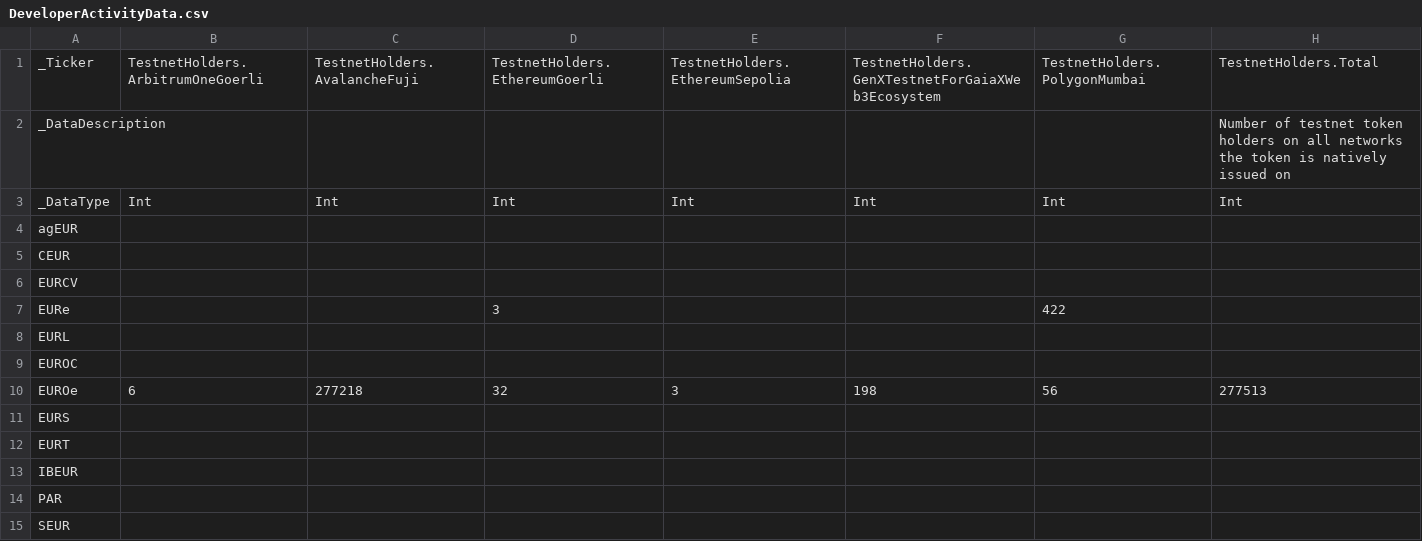
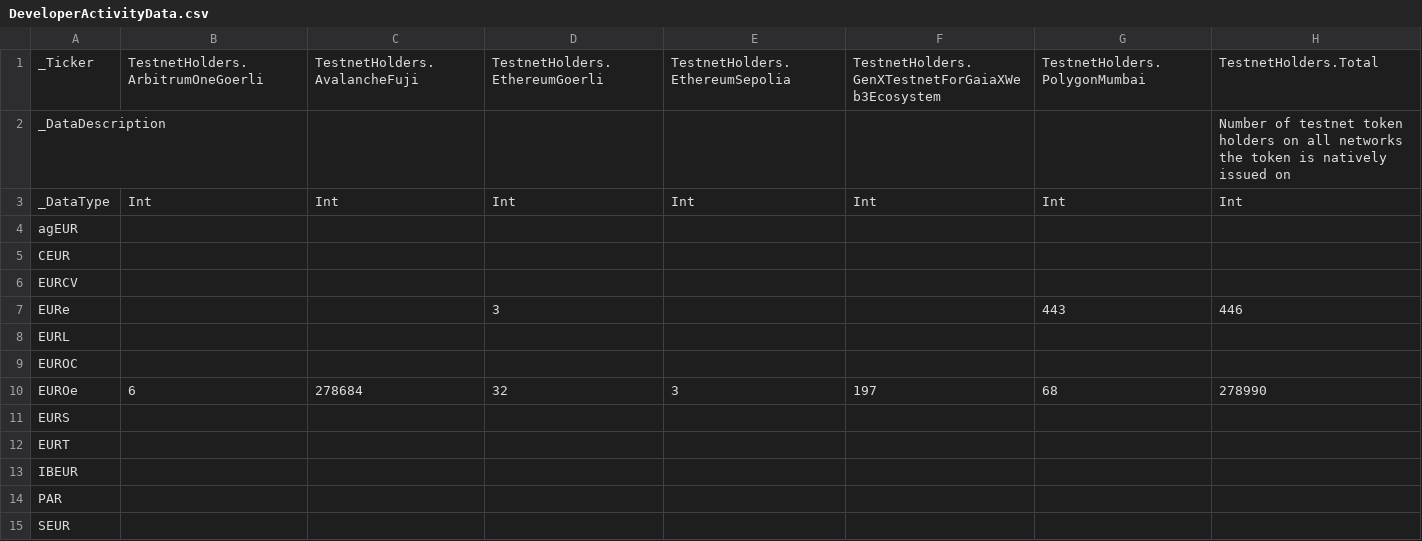
Before and after one commit to roinevirta/euro-stablecoin-research, a CSV file: DeveloperActivityData.csv, drawn as a sheet.

```diff
--- a/DeveloperActivityData.csv
+++ b/DeveloperActivityData.csv
@@ -6,6 +6,6 @@ CEUR,,,,,,,
 EURCV,,,,,,,
-EURe,,,3,,,422,
+EURe,,,3,,,443,446
 EURL,,,,,,,
 EUROC,,,,,,,
-EUROe,6,277218,32,3,198,56,277513
+EUROe,6,278684,32,3,197,68,278990
 EURS,,,,,,,
```
Also changed, not shown: MarketCapitalisationData.csv, metadata/DeveloperActivityData.csv, 1 other file.
